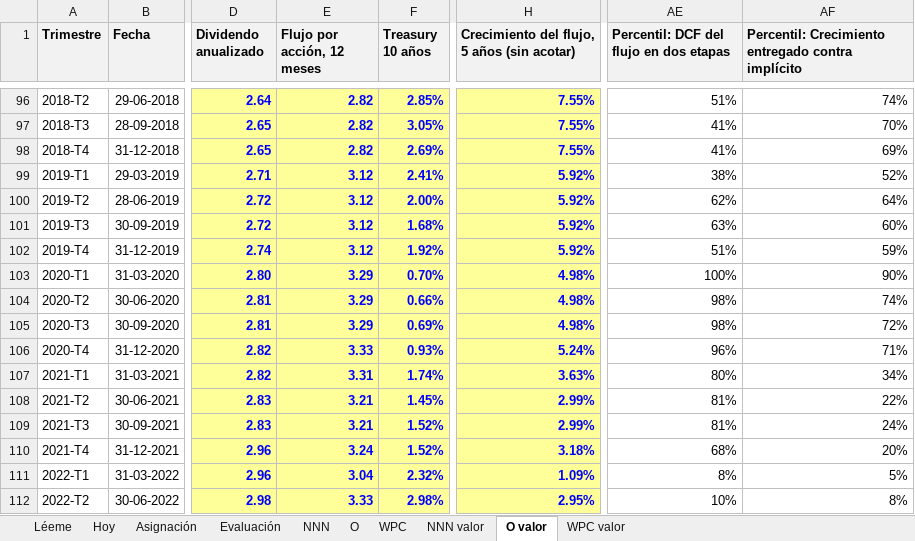
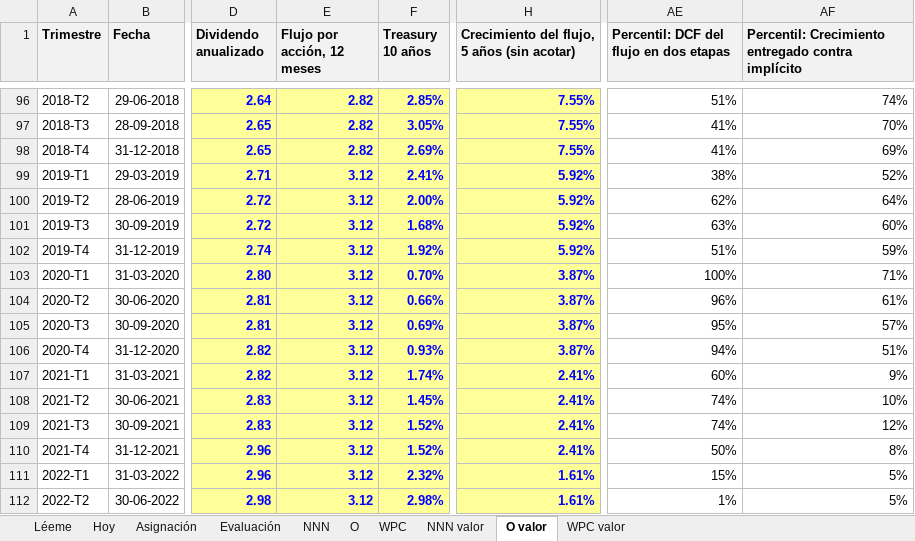
Before and after one commit to CompositeManTrader/Modelo-REITS, an Excel workbook: docs/estudios/valuacion_trimestral.xlsx, sheet O valor, drawn as a sheet; only a part is shown, gaps mark what is left out; values as stored, in another font and other column widths than the file's, no borders; the diff covers the shown part only; the diff names each change by its address in the sheet, - before the commit and + after, or states it on an @@ line.

```diff
--- a/docs/estudios/valuacion_trimestral.xlsx (sheet O valor)
+++ b/docs/estudios/valuacion_trimestral.xlsx (sheet O valor)
-E103:E105 (Flujo por acción, 12 meses): 3.29
+E103:E105 (Flujo por acción, 12 meses): 3.12
-H103:H105: 4.98%
+H103:H105: 3.87%
-AF103: 90%
+AF103: 71%
-AE104: 98%
+AE104: 96%
-AF104: 74%
+AF104: 61%
-AE105: 98%
+AE105: 95%
-AF105: 72%
+AF105: 57%
-E106 (Flujo por acción, 12 meses): 3.33
+E106 (Flujo por acción, 12 meses): 3.12
-H106: 5.24%
+H106: 3.87%
-AE106: 96%
+AE106: 94%
-AF106: 71%
+AF106: 51%
-E107 (Flujo por acción, 12 meses): 3.31
+E107 (Flujo por acción, 12 meses): 3.12
-H107: 3.63%
+H107: 2.41%
-AE107: 80%
+AE107: 60%
-AF107: 34%
+AF107: 9%
-E108:E109 (Flujo por acción, 12 meses): 3.21
+E108:E109 (Flujo por acción, 12 meses): 3.12
-H108:H109: 2.99%
+H108:H109: 2.41%
-AE108:AE109: 81%
+AE108:AE109: 74%
-AF108: 22%
+AF108: 10%
-AF109: 24%
+AF109: 12%
-E110 (Flujo por acción, 12 meses): 3.24
+E110 (Flujo por acción, 12 meses): 3.12
-H110: 3.18%
+H110: 2.41%
-AE110: 68%
+AE110: 50%
-AF110: 20%
+AF110: 8%
-E111 (Flujo por acción, 12 meses): 3.04
+E111 (Flujo por acción, 12 meses): 3.12
-H111: 1.09%
+H111: 1.61%
-AE111: 8%
+AE111: 15%
-E112 (Flujo por acción, 12 meses): 3.33
+E112 (Flujo por acción, 12 meses): 3.12
-H112: 2.95%
+H112: 1.61%
-AE112: 10%
+AE112: 1%
-AF112: 8%
+AF112: 5%
```
Also changed, not shown: 68 edited cells elsewhere in this sheet, sheet O, sheet NNN, sheet Asignación, sheet NNN valor, sheet Evaluación, sheet Hoy, 3 more sheets, 13 other files.
